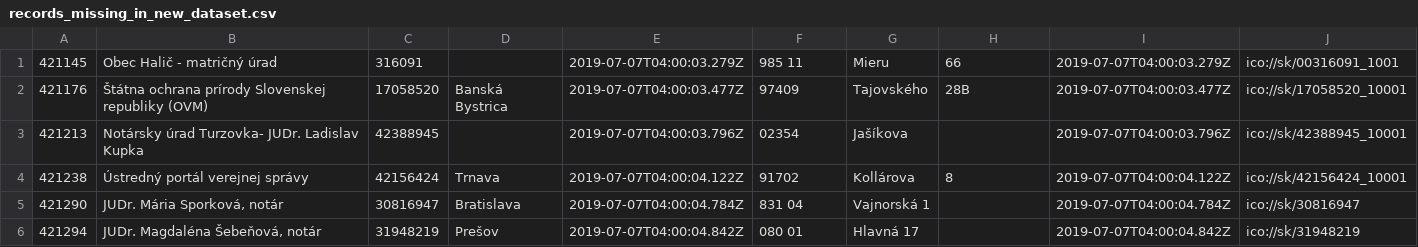
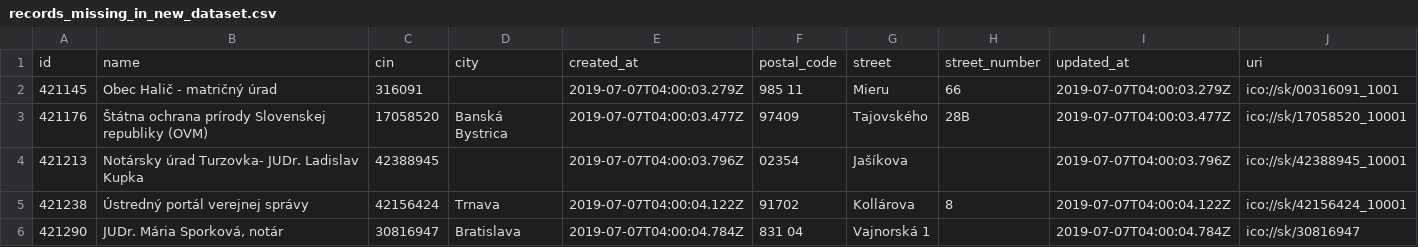
Before and after one commit to smith558/Zoznam-OVM-s-aktivovanou-schrankou, a CSV file: records_missing_in_new_dataset.csv, drawn as a sheet; only a part is shown; the shorter side is filled out with more unchanged rows.

Commit message:
Update records_missing_in_new_dataset.csv

```diff
--- a/records_missing_in_new_dataset.csv
+++ b/records_missing_in_new_dataset.csv
@@ -1 +1,2 @@
+id,name,cin,city,created_at,postal_code,street,street_number,updated_at,uri
 421145,Obec Halič - matričný úrad,316091,,2019-07-07T04:00:03.279Z,985 11,Mieru,66,2019-07-07T04:00:03.279Z,ico://sk/00316091_1001
```
